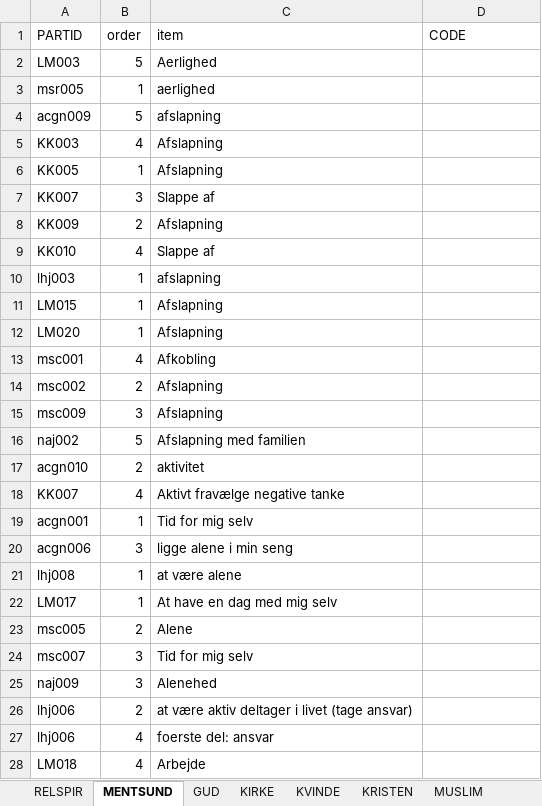
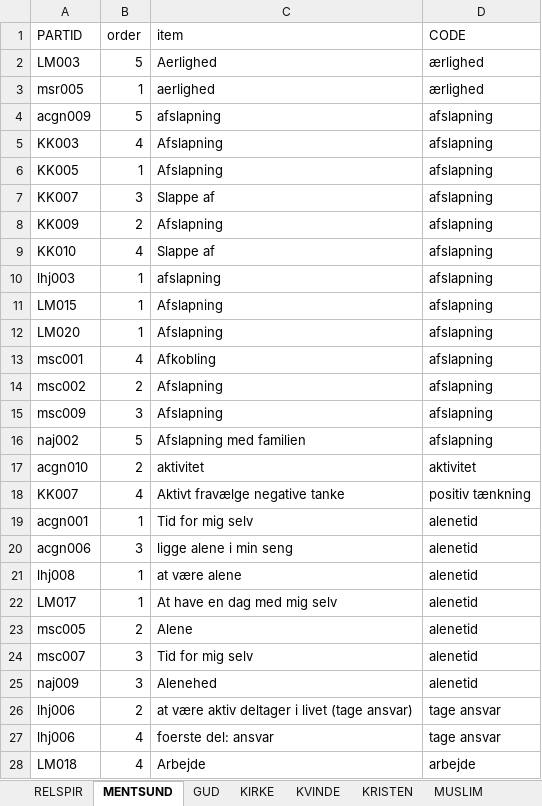
Before and after one commit to Emma-Marie/rel_projekt, an Excel workbook: data/Projekt_FL_23.xlsx, sheet MENTSUND, drawn as a sheet; only a part is shown; values as stored, in another font and other column widths than the file's, no borders; the diff covers the shown part only; the diff names each change by its address in the sheet, - before the commit and + after, or states it on an @@ line.

```diff
--- a/data/Projekt_FL_23.xlsx (sheet MENTSUND)
+++ b/data/Projekt_FL_23.xlsx (sheet MENTSUND)
-D2:D3 (CODE): (empty)
+D2:D3 (CODE): ærlighed
-D4:D16 (CODE): (empty)
+D4:D16 (CODE): afslapning
-D17 (CODE): (empty)
+D17 (CODE): aktivitet
-D18 (CODE): (empty)
+D18 (CODE): positiv tænkning
-D19:D25 (CODE): (empty)
+D19:D25 (CODE): alenetid
-D26:D27 (CODE): (empty)
+D26:D27 (CODE): tage ansvar
-D28 (CODE): (empty)
+D28 (CODE): arbejde
```
Also changed, not shown: 476 edited cells elsewhere in this sheet, sheet GUD, sheet RELSPIR, 12 other files.
